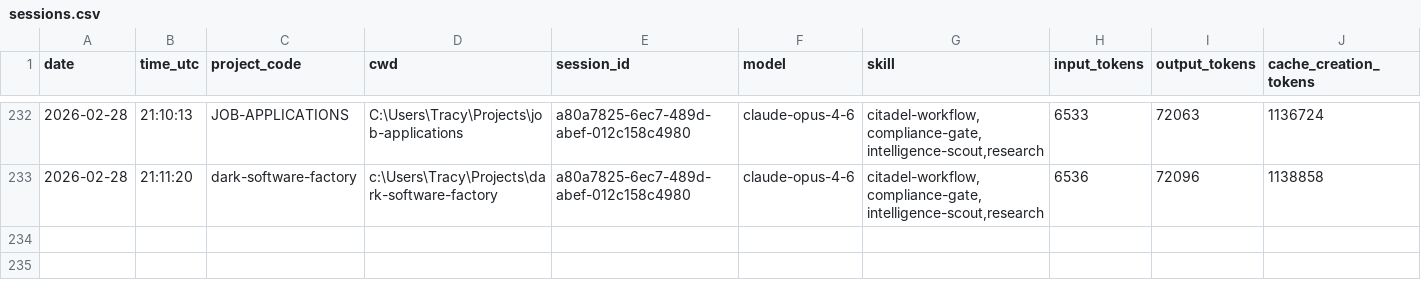
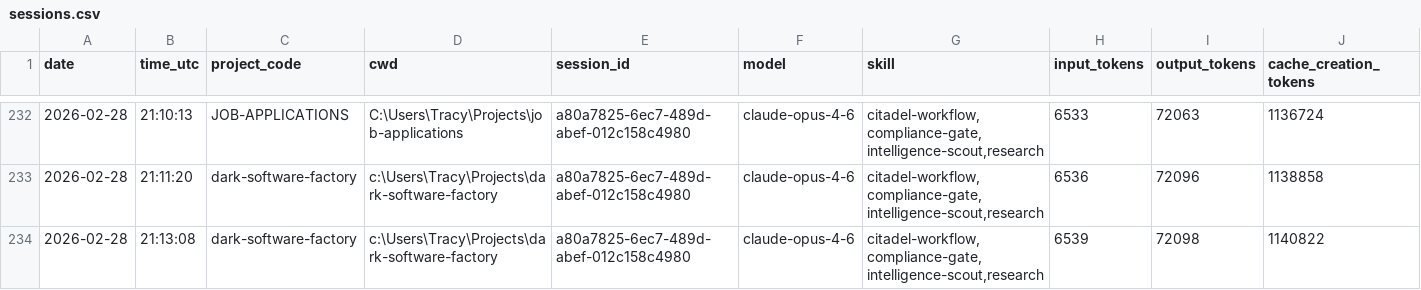
Before and after one commit to jrhoades1/claude-tracking, a CSV file: sessions.csv, drawn as a sheet; only a part is shown, gaps mark what is left out; rows hold the shown columns only; the diff names each change by its address in the sheet, - before the commit and + after, or states it on an @@ line.

```diff
--- a/sessions.csv
+++ b/sessions.csv
+row 234: 2026-02-28 | 21:13:08 | dark-software-factory | c:\Users\Tracy\Projects\dark-software-factory | a80a7825-6ec7-489d-abef-012c158c4980 | claude-opus-4-6 | citadel-workflow,compliance-gate,intelligence-scout,research | 6539 | 72098 | 1140822
```
Also changed, not shown: 1 other file.
